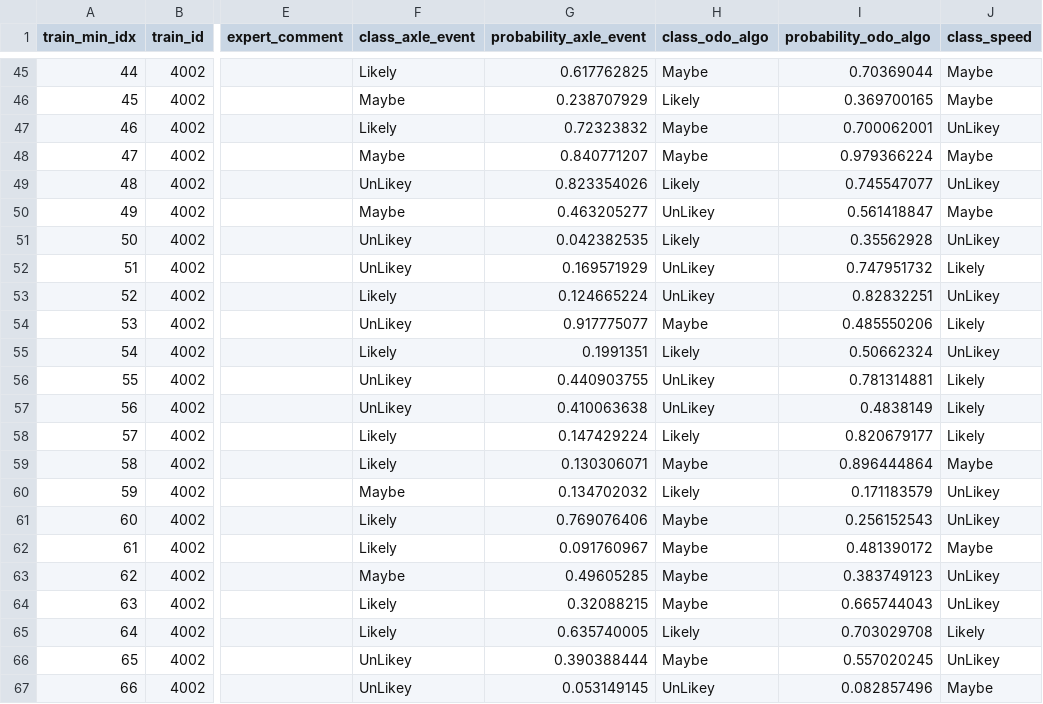
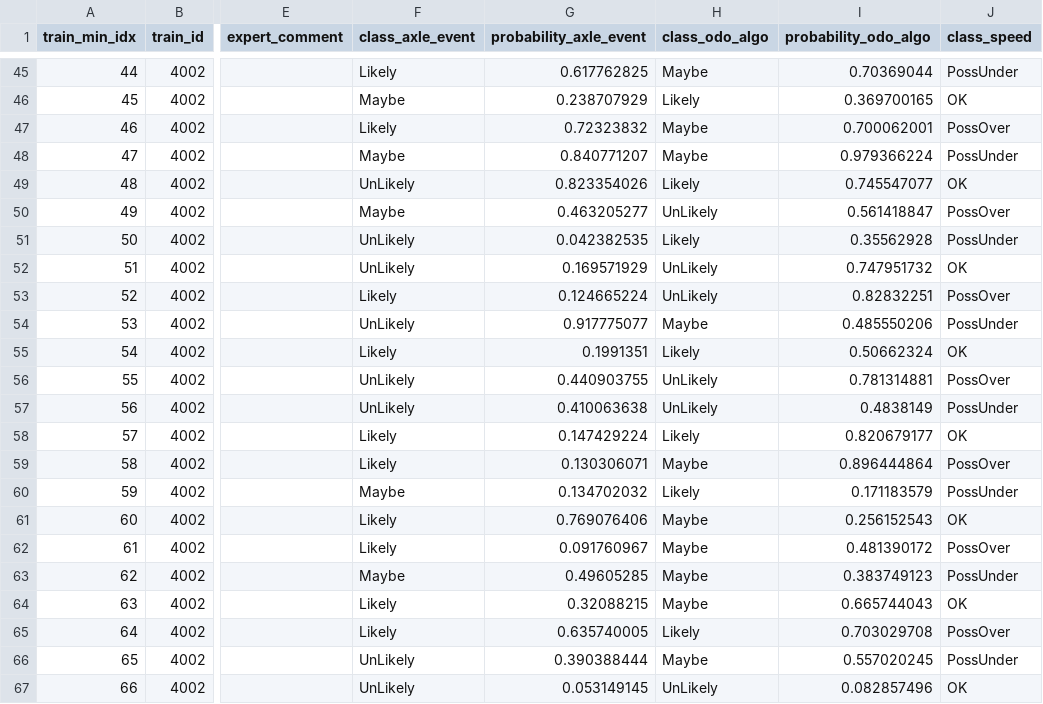
Before and after one commit to neha1611/Odometry, a CSV file: data/TrainMinData.csv, drawn as a sheet; only a part is shown, gaps mark what is left out; the diff covers the shown part only; the diff names each change by its address in the sheet, - before the commit and + after, or states it on an @@ line.

```diff
--- a/data/TrainMinData.csv
+++ b/data/TrainMinData.csv
-J45 (class_speed): Maybe
+J45 (class_speed): PossUnder
-J46 (class_speed): Maybe
+J46 (class_speed): OK
-J47 (class_speed): UnLikey
+J47 (class_speed): PossOver
-J48 (class_speed): Maybe
+J48 (class_speed): PossUnder
-F49 (class_axle_event): UnLikey
+F49 (class_axle_event): UnLikely
-J49 (class_speed): UnLikey
+J49 (class_speed): OK
-H50 (class_odo_algo): UnLikey
+H50 (class_odo_algo): UnLikely
-J50 (class_speed): Maybe
+J50 (class_speed): PossOver
-F51:F52 (class_axle_event): UnLikey
+F51:F52 (class_axle_event): UnLikely
-J51 (class_speed): UnLikey
+J51 (class_speed): PossUnder
-H52:H53 (class_odo_algo): UnLikey
+H52:H53 (class_odo_algo): UnLikely
-J52 (class_speed): Likely
+J52 (class_speed): OK
-J53 (class_speed): UnLikey
+J53 (class_speed): PossOver
-F54 (class_axle_event): UnLikey
+F54 (class_axle_event): UnLikely
-J54 (class_speed): Likely
+J54 (class_speed): PossUnder
-J55 (class_speed): UnLikey
+J55 (class_speed): OK
-F56:F57 (class_axle_event): UnLikey
+F56:F57 (class_axle_event): UnLikely
-H56:H57 (class_odo_algo): UnLikey
+H56:H57 (class_odo_algo): UnLikely
-J56 (class_speed): Likely
+J56 (class_speed): PossOver
-J57 (class_speed): Likely
+J57 (class_speed): PossUnder
-J58 (class_speed): Likely
+J58 (class_speed): OK
-J59 (class_speed): Maybe
+J59 (class_speed): PossOver
-J60 (class_speed): UnLikey
+J60 (class_speed): PossUnder
-J61 (class_speed): UnLikey
+J61 (class_speed): OK
-J62 (class_speed): Maybe
+J62 (class_speed): PossOver
-J63 (class_speed): UnLikey
+J63 (class_speed): PossUnder
-J64 (class_speed): UnLikey
+J64 (class_speed): OK
-J65 (class_speed): Likely
+J65 (class_speed): PossOver
-F66:F67 (class_axle_event): UnLikey
+F66:F67 (class_axle_event): UnLikely
-J66 (class_speed): UnLikey
+J66 (class_speed): PossUnder
-H67 (class_odo_algo): UnLikey
+H67 (class_odo_algo): UnLikely
-J67 (class_speed): Maybe
+J67 (class_speed): OK
```
Also changed, not shown: 126 edited cells elsewhere in this file, 2 other files.
